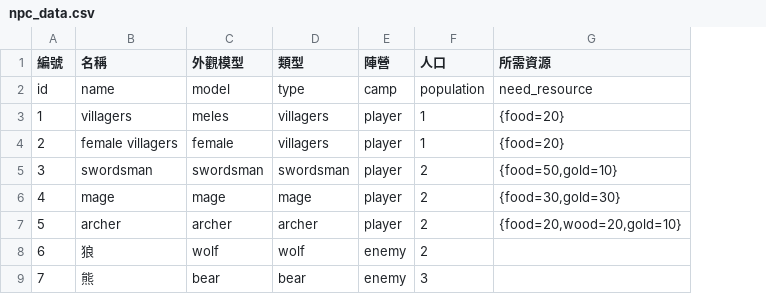
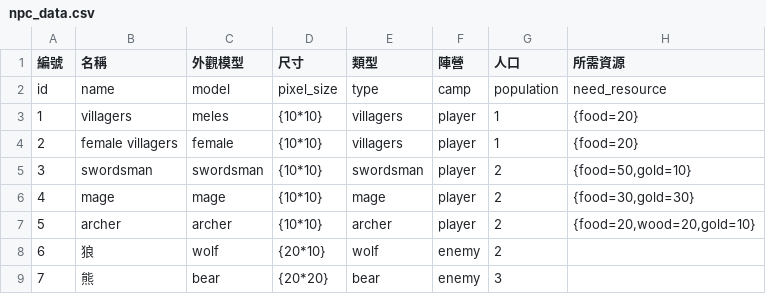
Before and after one commit to myKOF/Diablo-Factory, a CSV file: config/npc_data.csv, drawn as a sheet; only a part is shown; the diff names each change by its address in the sheet, - before the commit and + after, or states it on an @@ line.

```diff
--- a/config/npc_data.csv
+++ b/config/npc_data.csv
+column D (尺寸), rows 2-9: pixel_size | {10*10} | {10*10} | {10*10} | {10*10} | {10*10} | {20*10} | {20*20}
```
Also changed, not shown: 7 other files.
